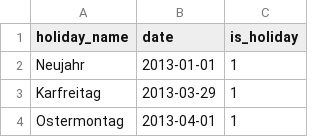
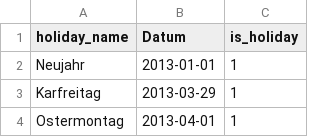
Before and after one commit to cloudbasti/dataScienceCourse, a CSV file: data/bank_holidays.csv (was data/german_bank_holidays.csv), drawn as a sheet; only a part is shown.

```diff
--- a/data/german_bank_holidays.csv
+++ b/data/bank_holidays.csv
@@ -1,2 +1,2 @@
-holiday_name,date,is_holiday
+holiday_name,Datum,is_holiday
 Neujahr,2013-01-01,1
```
Also changed, not shown: data/deleted.csv, 7 other files.
